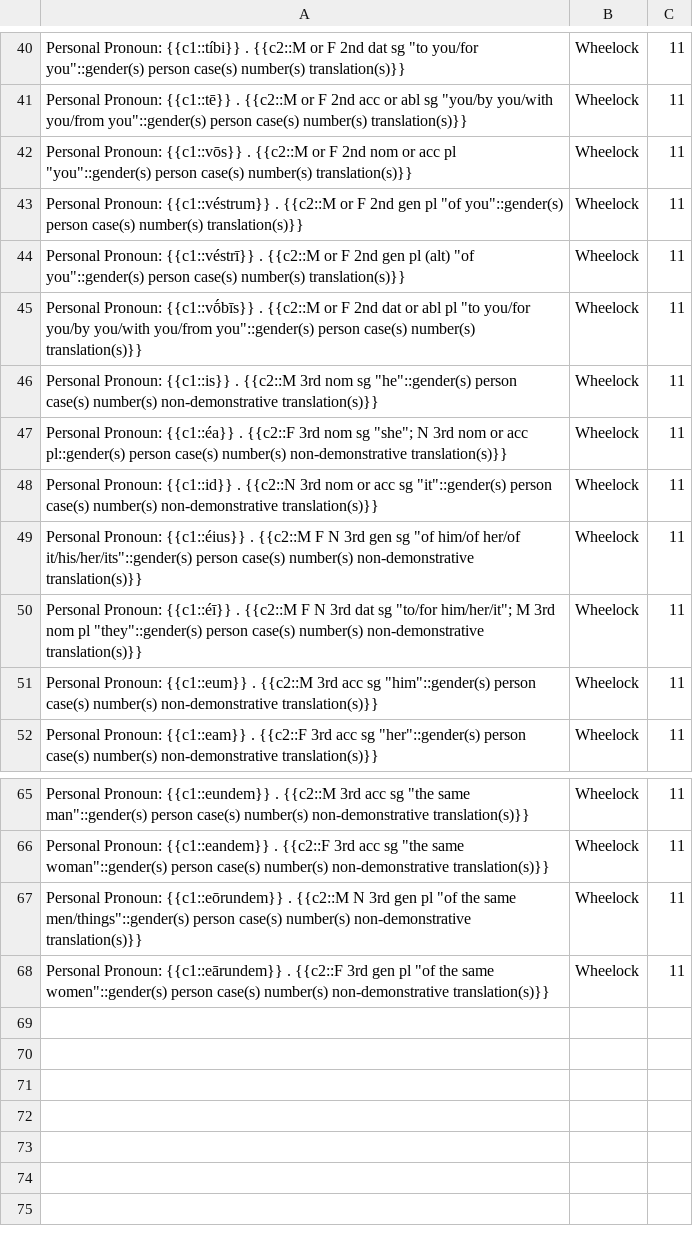
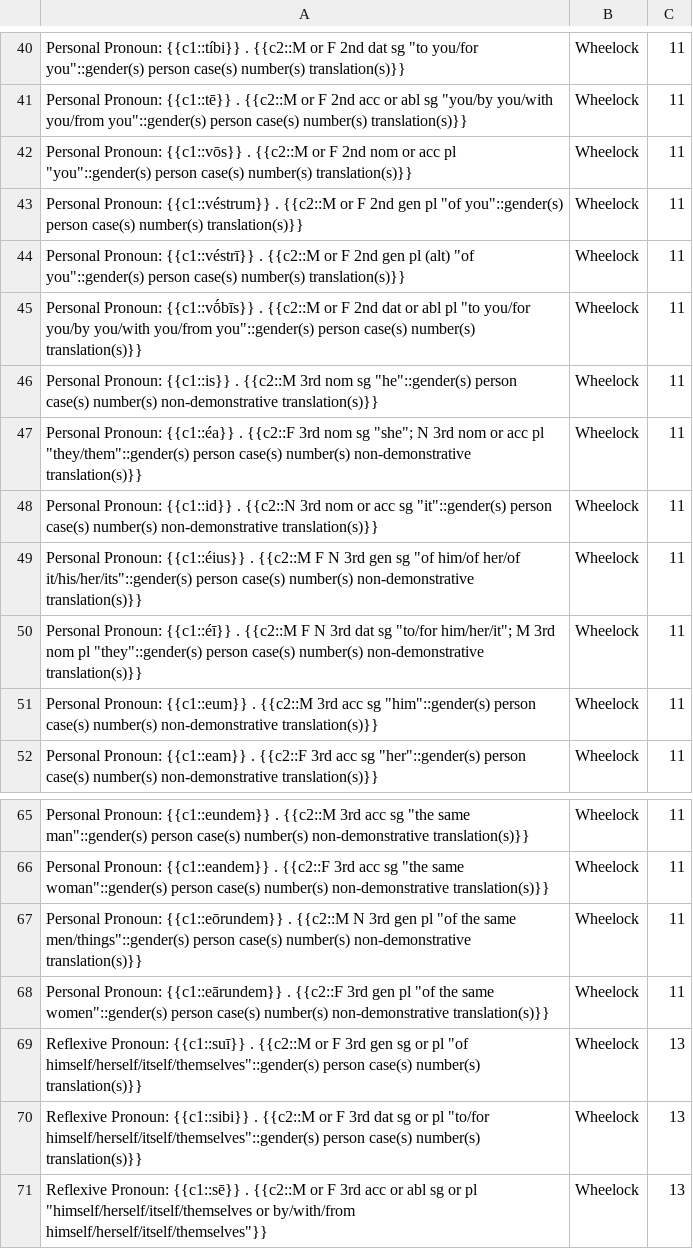
Before and after one commit to timheilman/latin, a TSV file: AnkiClozeFlashcardsFromWheelock/forms/pronouns.tsv, drawn as a sheet; only a part is shown, gaps mark what is left out.

```diff
--- a/AnkiClozeFlashcardsFromWheelock/forms/pronouns.tsv
+++ b/AnkiClozeFlashcardsFromWheelock/forms/pronouns.tsv
@@ -46,3 +46,3 @@ Personal Pronoun: {{c1::vṓbīs}} . {{c2::M or F 2nd dat or abl pl "to you/for
 Personal Pronoun: {{c1::is}} . {{c2::M 3rd nom sg "he"::gender(s) person case(s) number(s) non-demonstrative translation(s)}}	Wheelock	11	
-Personal Pronoun: {{c1::éa}} . {{c2::F 3rd nom sg "she"; N 3rd nom or acc pl::gender(s) person case(s) number(s) non-demonstrative translation(s)}}	Wheelock	11	
+Personal Pronoun: {{c1::éa}} . {{c2::F 3rd nom sg "she"; N 3rd nom or acc pl "they/them"::gender(s) person case(s) number(s) non-demonstrative translation(s)}}	Wheelock	11	
 Personal Pronoun: {{c1::id}} . {{c2::N 3rd nom or acc sg "it"::gender(s) person case(s) number(s) non-demonstrative translation(s)}}	Wheelock	11	
@@ -68 +68,4 @@ Personal Pronoun: {{c1::eōrundem}} . {{c2::M N 3rd gen pl "of the same men/thin
 Personal Pronoun: {{c1::eārundem}} . {{c2::F 3rd gen pl "of the same women"::gender(s) person case(s) number(s) non-demonstrative translation(s)}}	Wheelock	11	
+Reflexive Pronoun: {{c1::suī}} . {{c2::M or F 3rd gen sg or pl "of himself/herself/itself/themselves"::gender(s) person case(s) number(s) translation(s)}}	Wheelock	13	
+Reflexive Pronoun: {{c1::sibi}} . {{c2::M or F 3rd dat sg or pl "to/for himself/herself/itself/themselves"::gender(s) person case(s) number(s) translation(s)}}	Wheelock	13	
+Reflexive Pronoun: {{c1::sē}} . {{c2::M or F 3rd acc or abl sg or pl "himself/herself/itself/themselves or by/with/from himself/herself/itself/themselves"}}	Wheelock	13	
```
Also changed, not shown: AnkiClozeFlashcardsFromWheelock/chapterMisc/chapterMisc02.tsv, AnkiClozeFlashcardsFromWheelock/chapterVocab/chapterVocab13.tsv, 2 other files.
